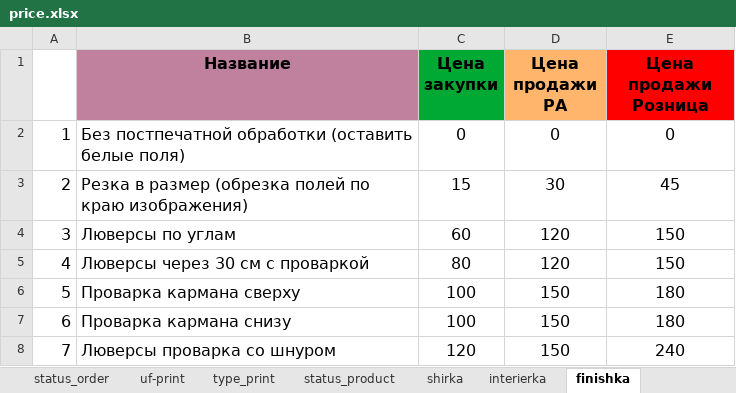
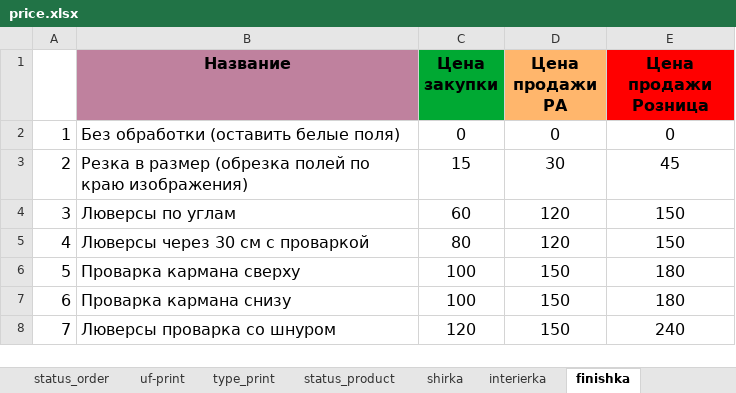
Before and after one commit to Sapov/tiff_django, an Excel workbook: files/management/commands/price.xlsx, sheet finishka, drawn as a sheet; values as stored, in another font and other column widths than the file's, no borders; the diff names each change by its address in the sheet, - before the commit and + after, or states it on an @@ line.

```diff
--- a/files/management/commands/price.xlsx (sheet finishka)
+++ b/files/management/commands/price.xlsx (sheet finishka)
-B2 (Название): Без постпечатной обработки (оставить белые поля)
+B2 (Название): Без обработки (оставить белые поля)
```
Also changed, not shown: 4 other files.
